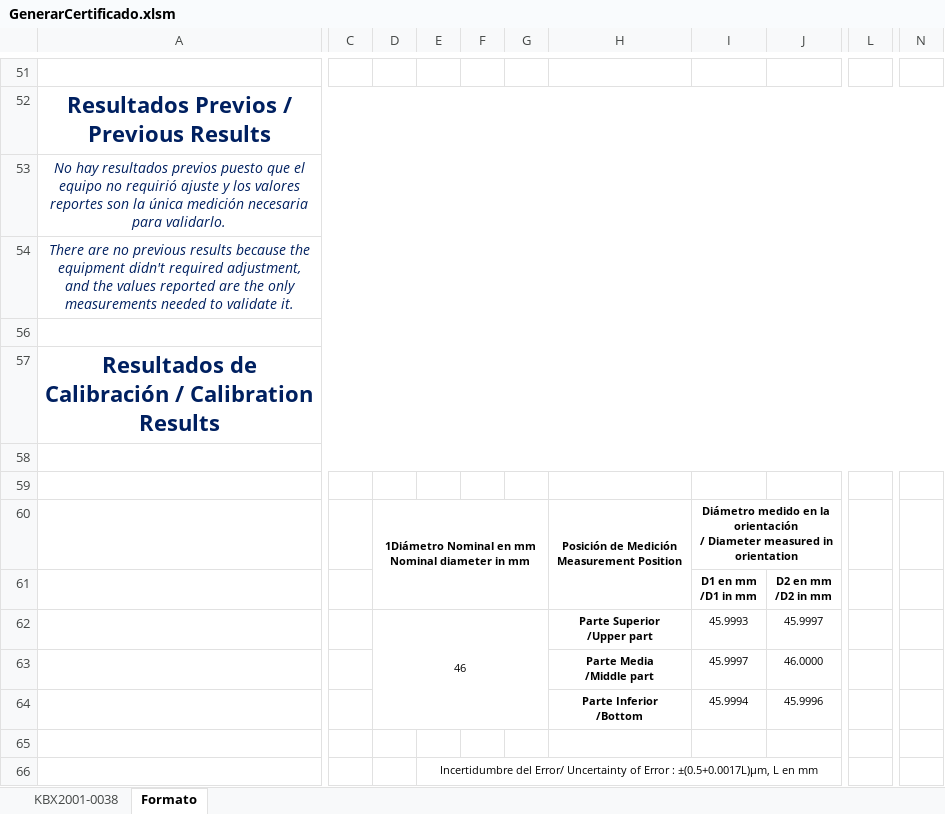
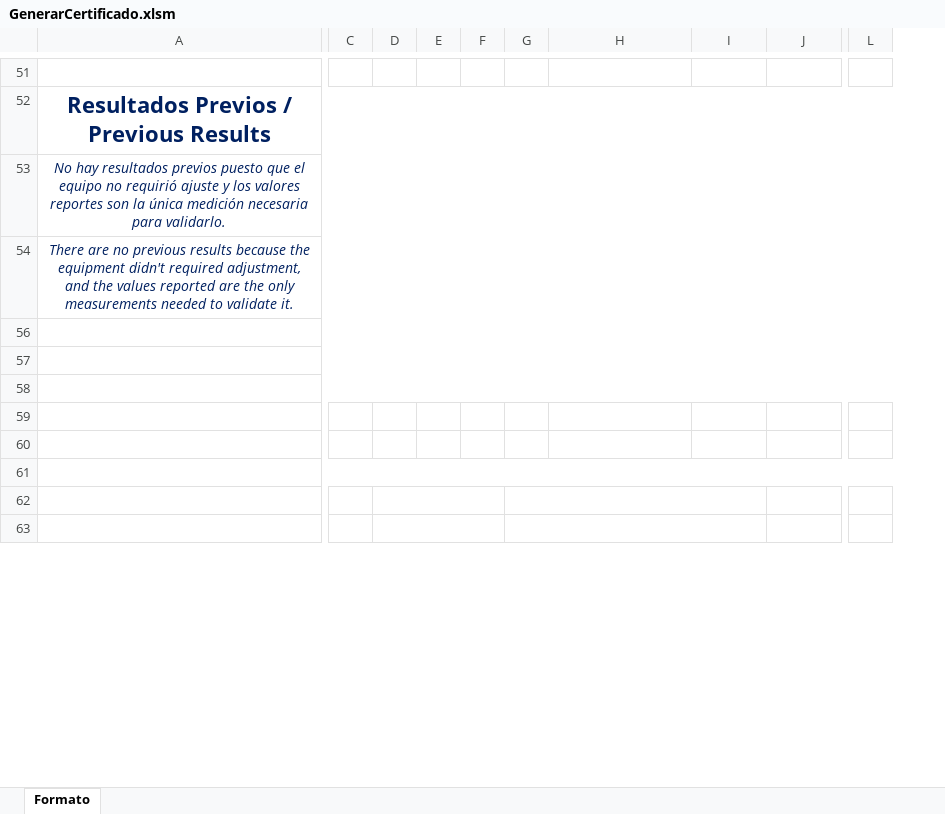
Before and after one commit to hocht/Kalibrix, an Excel workbook: GenerarCertificado.xlsm, sheet Formato, drawn as a sheet; only a part is shown, gaps mark what is left out; values as stored, in another font and other column widths than the file's, no borders; charts and pictures not drawn; removed rows and columns are numbered as before the commit, all else as after; rows hold the shown columns only; ↵ is a line break in a cell; the diff covers the shown part only; the diff names each change by its address in the sheet, - before the commit and + after, or states it on an @@ line.

```diff
--- a/GenerarCertificado.xlsm (sheet Formato)
+++ b/GenerarCertificado.xlsm (sheet Formato)
-sheet tab: KBX2001-0038
-column C, empty
-column D, empty
+column C, empty
+column D, empty
-column L, empty
+column L, empty
-column N, empty
-row 57: Resultados de Calibración / Calibration Results
+A58:M58 merged
-row 60:  |  | 1Diámetro Nominal en mm ↵ Nominal diameter in mm |  |  |  | Posición de Medición ↵ Measurement Position | Diámetro medido en la orientación ↵ / Diameter measured in orientation
-row 61:  |  |  |  |  |  |  | D1 en mm ↵ /D1 in mm | D2 en mm ↵ /D2 in mm
-row 62:  |  | 46 |  |  |  | Parte Superior ↵ /Upper part | 45.9993 | 45.9997
-row 63:  |  |  |  |  |  | Parte Media ↵ /Middle part | 45.9997 | 46.0000
-row 64:  |  |  |  |  |  | Parte Inferior ↵ /Bottom | 45.9994 | 45.9996
-E60: Incertidumbre del Error/ Uncertainty of Error : ±(0.5+0.0017L)µm, L en mm
+E60: (empty)
-E66:J66 merged
+row 61: (empty)
+row 62: (empty)
+row 63: (empty)
```
Also changed, not shown: 9 added rows, 16 edited cells, cell formats and merged cells elsewhere in this sheet, charts or pictures.
